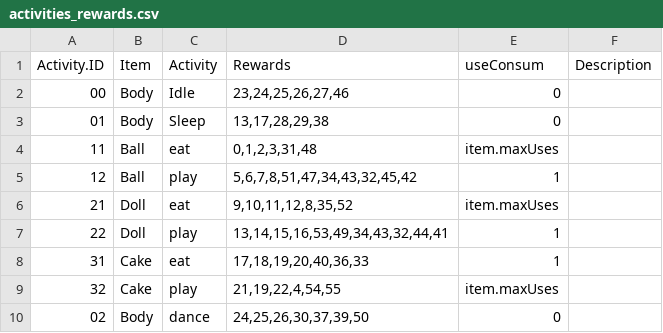
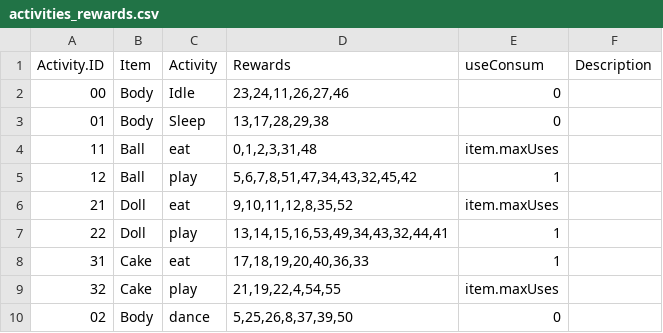
Before and after one commit to kalina-l/ALIVE-Game, a CSV file: Assets/Resources/Data/activities_rewards.csv, drawn as a sheet; the diff names each change by its address in the sheet, - before the commit and + after, or states it on an @@ line.

Commit message:
updatet idel and dance

```diff
--- a/Assets/Resources/Data/activities_rewards.csv
+++ b/Assets/Resources/Data/activities_rewards.csv
-D2 (Rewards): 23,24,25,26,27,46
+D2 (Rewards): 23,24,11,26,27,46
-D10 (Rewards): 24,25,26,30,37,39,50
+D10 (Rewards): 5,25,26,8,37,39,50
```
